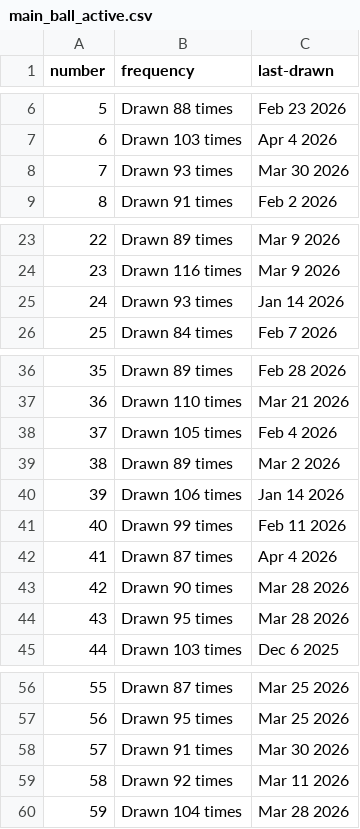
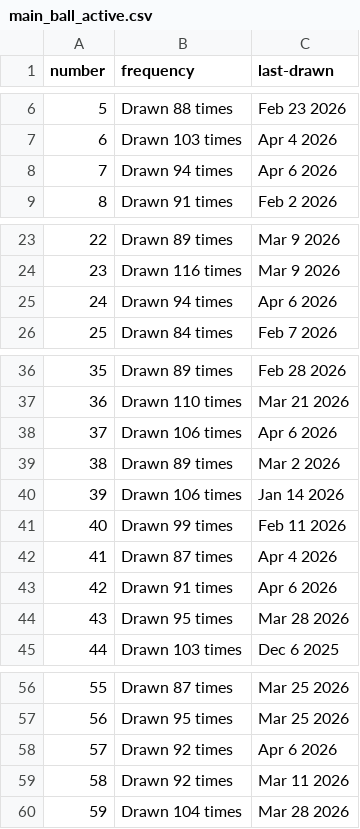
Before and after one commit to kv-hearst/powerball, a CSV file: data/main_ball_active.csv, drawn as a sheet; only a part is shown, gaps mark what is left out.

```diff
--- a/data/main_ball_active.csv
+++ b/data/main_ball_active.csv
@@ -7,3 +7,3 @@ number,frequency,last-drawn
 6,Drawn 103 times,Apr 4 2026
-7,Drawn 93 times,Mar 30 2026
+7,Drawn 94 times,Apr 6 2026
 8,Drawn 91 times,Feb 2 2026
@@ -24,3 +24,3 @@ number,frequency,last-drawn
 23,Drawn 116 times,Mar 9 2026
-24,Drawn 93 times,Jan 14 2026
+24,Drawn 94 times,Apr 6 2026
 25,Drawn 84 times,Feb 7 2026
@@ -37,3 +37,3 @@ number,frequency,last-drawn
 36,Drawn 110 times,Mar 21 2026
-37,Drawn 105 times,Feb 4 2026
+37,Drawn 106 times,Apr 6 2026
 38,Drawn 89 times,Mar 2 2026
@@ -42,3 +42,3 @@ number,frequency,last-drawn
 41,Drawn 87 times,Apr 4 2026
-42,Drawn 90 times,Mar 28 2026
+42,Drawn 91 times,Apr 6 2026
 43,Drawn 95 times,Mar 28 2026
@@ -57,3 +57,3 @@ number,frequency,last-drawn
 56,Drawn 95 times,Mar 25 2026
-57,Drawn 91 times,Mar 30 2026
+57,Drawn 92 times,Apr 6 2026
 58,Drawn 92 times,Mar 11 2026
```
Also changed, not shown: data/main_ball.csv, data/main_ball_cleaned.csv, 4 other files.
